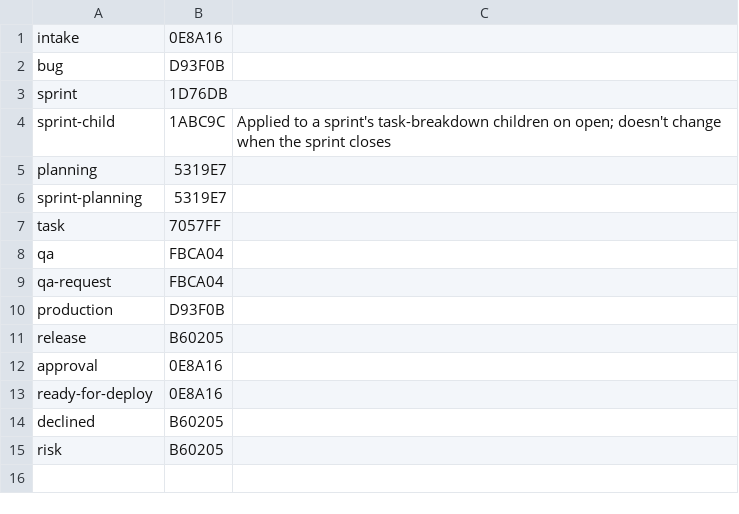
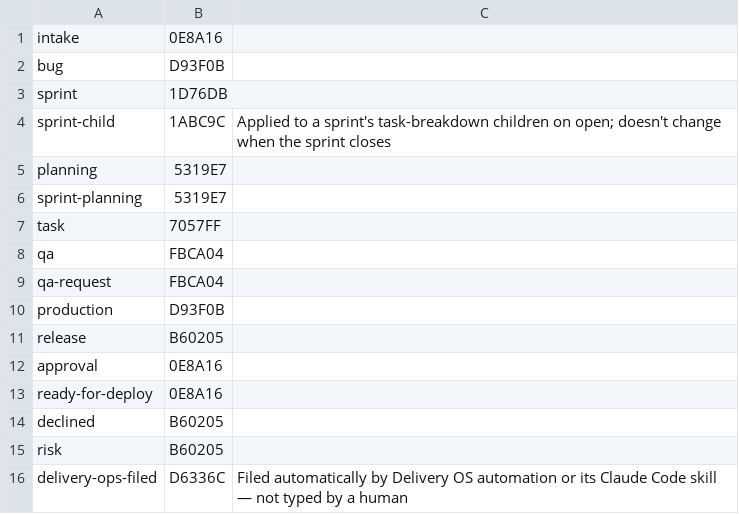
Before and after one commit to Phaneroo/github-delivery-operating-system, a TSV file: .github/scripts/labels.tsv, drawn as a sheet.

```diff
--- a/.github/scripts/labels.tsv
+++ b/.github/scripts/labels.tsv
@@ -15 +15,2 @@ declined	B60205
 risk	B60205
+delivery-ops-filed	D6336C	Filed automatically by Delivery OS automation or its Claude Code skill — not typed by a human
```
Also changed, not shown: 3 other files.
